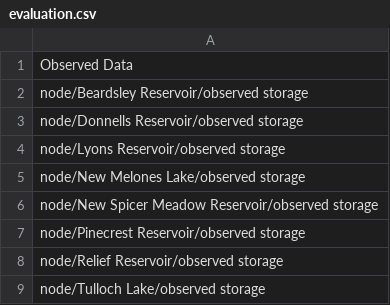
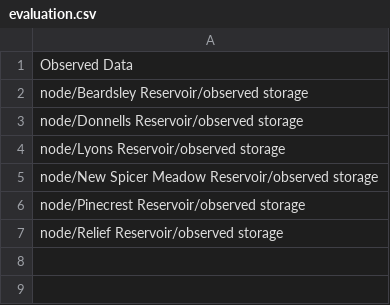
Before and after one commit to GateauXD/sierra-pywr, a CSV file: examples/Stan_Model/Stan_Model/input_csvs/evaluation.csv, drawn as a sheet.

```diff
--- a/examples/Stan_Model/Stan_Model/input_csvs/evaluation.csv
+++ b/examples/Stan_Model/Stan_Model/input_csvs/evaluation.csv
@@ -4,3 +4,2 @@ node/Donnells Reservoir/observed storage
 node/Lyons Reservoir/observed storage
-node/New Melones Lake/observed storage
 node/New Spicer Meadow Reservoir/observed storage
@@ -8,2 +7 @@ node/Pinecrest Reservoir/observed storage
 node/Relief Reservoir/observed storage
-node/Tulloch Lake/observed storage
```
Also changed, not shown: examples/Stan_Model/Stan_Model/input_csvs/parameters.csv, examples/Stan_Model/Stan_Model/input_csvs/simulations.csv, 8 other files.
